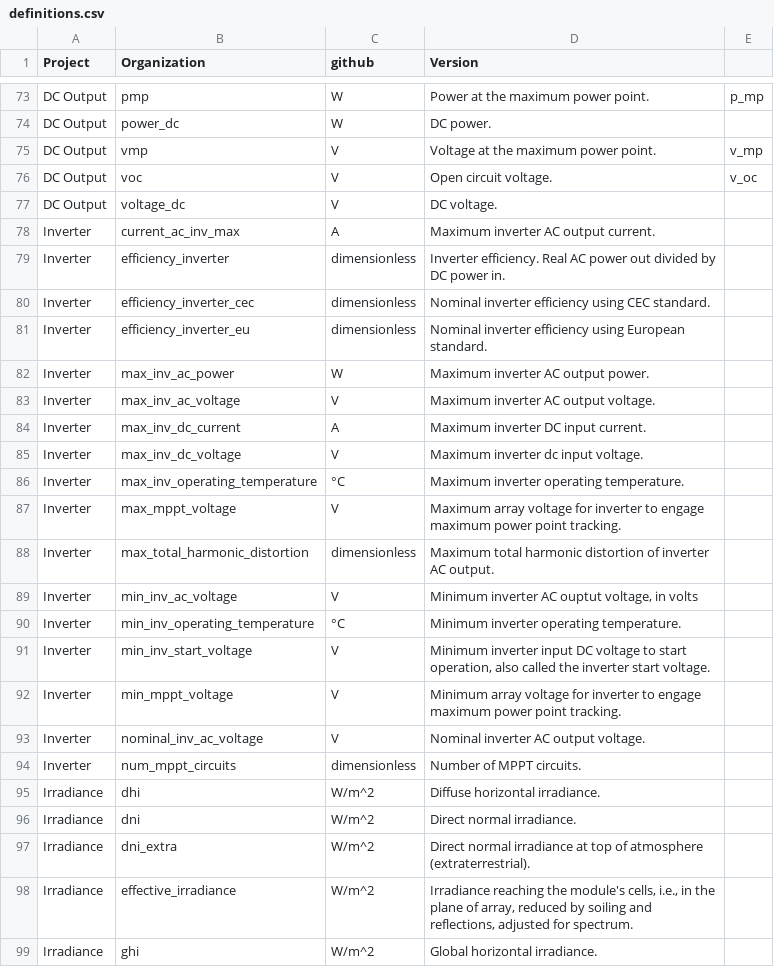
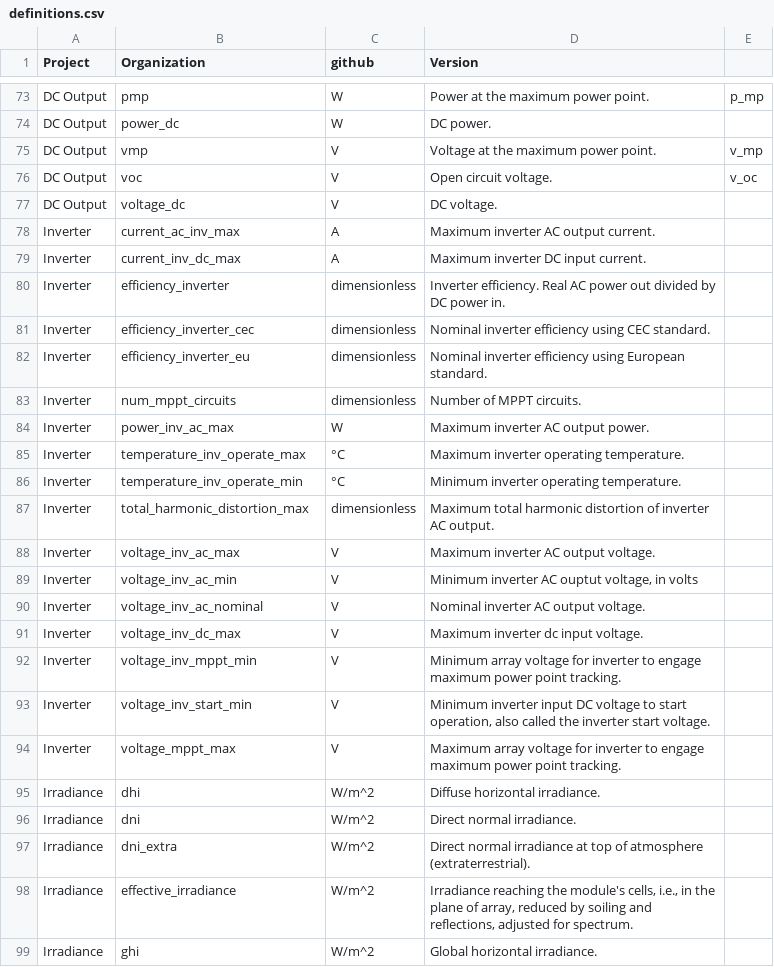
Before and after one commit to DuraMAT/pv-terms, a CSV file: pvterms/definitions.csv, drawn as a sheet; only a part is shown, gaps mark what is left out.

Commit message:
Switch ordering of inverter parameters

```diff
--- a/pvterms/definitions.csv
+++ b/pvterms/definitions.csv
@@ -78,2 +78,3 @@ DC Output,voltage_dc,V,DC voltage.,
 Inverter,current_ac_inv_max,A,Maximum inverter AC output current.,
+Inverter,current_inv_dc_max,A,Maximum inverter DC input current.,
 Inverter,efficiency_inverter,dimensionless,Inverter efficiency. Real AC power out divided by DC power in.,
@@ -81,15 +82,14 @@ Inverter,efficiency_inverter_cec,dimensionless,Nominal inverter efficiency using
 Inverter,efficiency_inverter_eu,dimensionless,Nominal inverter efficiency using European standard.,
-Inverter,max_inv_ac_power,W,Maximum inverter AC output power.,
-Inverter,max_inv_ac_voltage,V,Maximum inverter AC output voltage.,
-Inverter,max_inv_dc_current,A,Maximum inverter DC input current.,
-Inverter,max_inv_dc_voltage,V,Maximum inverter dc input voltage.,
-Inverter,max_inv_operating_temperature,°C,Maximum inverter operating temperature.,
-Inverter,max_mppt_voltage,V,Maximum array voltage for inverter to engage maximum power point tracking.,
-Inverter,max_total_harmonic_distortion,dimensionless,Maximum total harmonic distortion of inverter AC output.,
-Inverter,min_inv_ac_voltage,V,"Minimum inverter AC ouptut voltage, in volts",
-Inverter,min_inv_operating_temperature,°C,Minimum inverter operating temperature.,
-Inverter,min_inv_start_voltage,V,"Minimum inverter input DC voltage to start operation, also called the inverter start voltage.",
-Inverter,min_mppt_voltage,V,Minimum array voltage for inverter to engage maximum power point tracking.,
-Inverter,nominal_inv_ac_voltage,V,Nominal inverter AC output voltage.,
 Inverter,num_mppt_circuits,dimensionless,Number of MPPT circuits.,
+Inverter,power_inv_ac_max,W,Maximum inverter AC output power.,
+Inverter,temperature_inv_operate_max,°C,Maximum inverter operating temperature.,
+Inverter,temperature_inv_operate_min,°C,Minimum inverter operating temperature.,
+Inverter,total_harmonic_distortion_max,dimensionless,Maximum total harmonic distortion of inverter AC output.,
+Inverter,voltage_inv_ac_max,V,Maximum inverter AC output voltage.,
+Inverter,voltage_inv_ac_min,V,"Minimum inverter AC ouptut voltage, in volts",
+Inverter,voltage_inv_ac_nominal,V,Nominal inverter AC output voltage.,
+Inverter,voltage_inv_dc_max,V,Maximum inverter dc input voltage.,
+Inverter,voltage_inv_mppt_min,V,Minimum array voltage for inverter to engage maximum power point tracking.,
+Inverter,voltage_inv_start_min,V,"Minimum inverter input DC voltage to start operation, also called the inverter start voltage.",
+Inverter,voltage_mppt_max,V,Maximum array voltage for inverter to engage maximum power point tracking.,
 Irradiance,dhi,W/m^2,Diffuse horizontal irradiance.,
```
